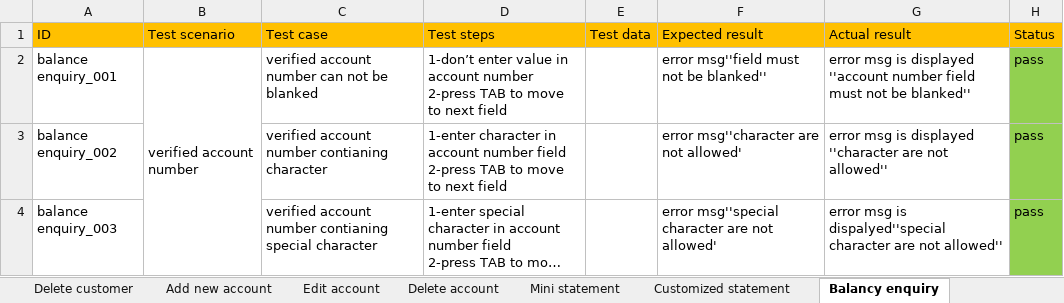
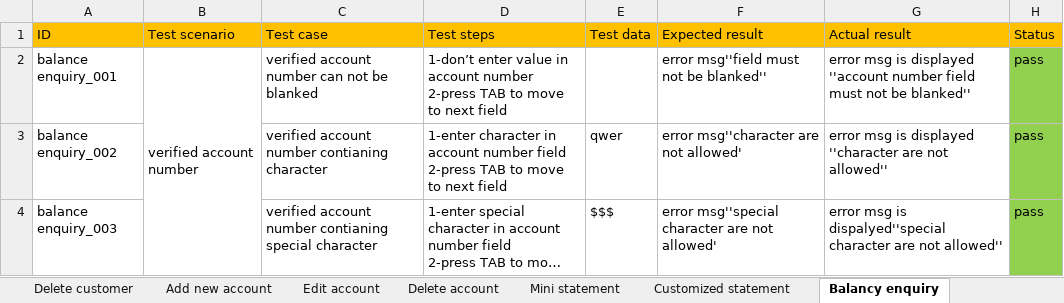
Before and after one commit to baselosama26/guru99-bank-testcases, an Excel workbook: TestCase V2.xlsx, sheet Balancy enquiry, drawn as a sheet; long unchanged cells end in …; values as stored, in another font and other column widths than the file's, no borders; the diff names each change by its address in the sheet, - before the commit and + after, or states it on an @@ line.

```diff
--- a/TestCase V2.xlsx (sheet Balancy enquiry)
+++ b/TestCase V2.xlsx (sheet Balancy enquiry)
-E3 (Test data): (empty)
+E3 (Test data): qwer
-E4 (Test data): (empty)
+E4 (Test data): $$$
```
Also changed, not shown: sheet New cutomer, sheet Add new account, sheet login&logout, sheet Delete account, sheet Edit customer form, sheet Edit account, 3 more sheets, TestCase V1.xlsx.
